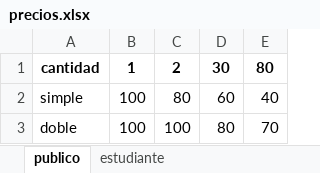
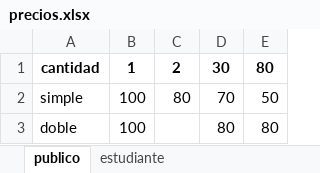
Before and after one commit to icufaa/LibreriaMagic, an Excel workbook: precios.xlsx, sheet publico, drawn as a sheet; values as stored, in another font and other column widths than the file's, no borders; the diff names each change by its address in the sheet, - before the commit and + after, or states it on an @@ line.

```diff
--- a/precios.xlsx (sheet publico)
+++ b/precios.xlsx (sheet publico)
-D2: 60
+D2: 70
-E2: 40
+E2: 50
-C3: 100
+C3: (empty)
-E3: 70
+E3: 80
```
Also changed, not shown: sheet estudiante, 2 other files.
